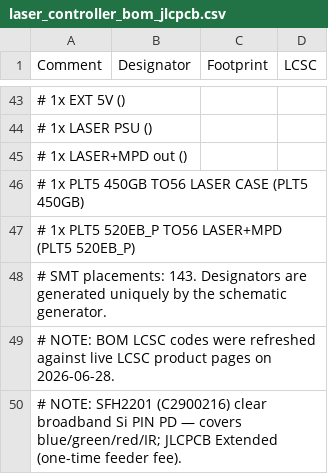
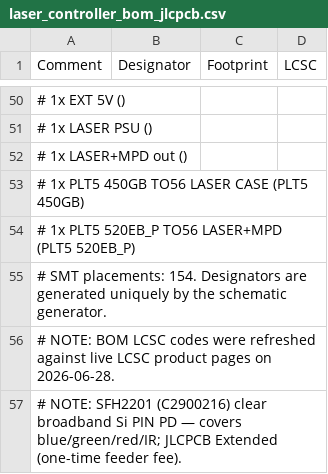
Before and after one commit to physiii/vivonics-bench, a CSV file: circuits/laser_controller_bom_jlcpcb.csv, drawn as a sheet; only a part is shown, gaps mark what is left out; the diff covers the shown part only.

```diff
--- a/circuits/laser_controller_bom_jlcpcb.csv
+++ b/circuits/laser_controller_bom_jlcpcb.csv
@@ -47,3 +54,3 @@ Comment,Designator,Footprint,LCSC
 #   1x PLT5 520EB_P TO56 LASER+MPD  (PLT5 520EB_P)
-# SMT placements: 143.  Designators are generated uniquely by the schematic generator.
+# SMT placements: 154.  Designators are generated uniquely by the schematic generator.
 # NOTE: BOM LCSC codes were refreshed against live LCSC product pages on 2026-06-28.
```
Also changed, not shown: 8 added rows, 1 removed row and 1 edited cell elsewhere in this file, 42 other files.
